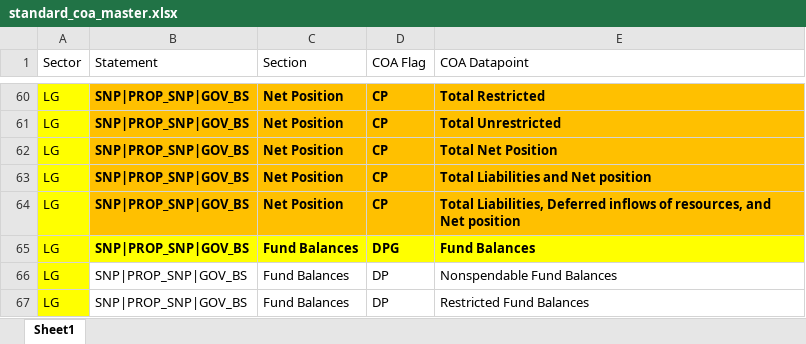
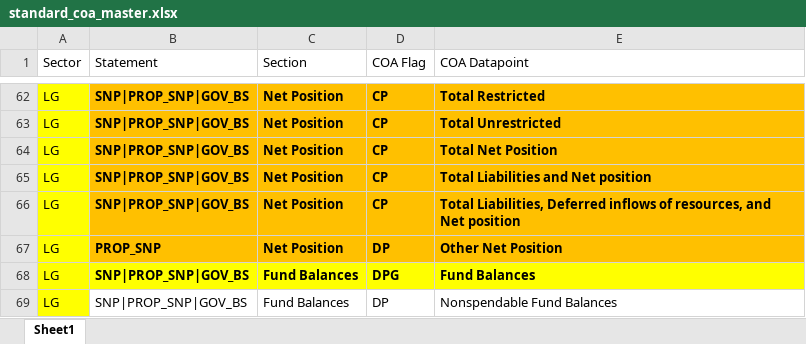
Before and after one commit to JanarddanM-IAL/DIP_PFG, an Excel workbook: Extraction/Master/standard_coa_master.xlsx, sheet Sheet1, drawn as a sheet; only a part is shown, gaps mark what is left out; the shorter side is filled out with more unchanged rows; values as stored, in another font and other column widths than the file's, no borders; the diff covers the shown part only; the diff names each change by its address in the sheet, - before the commit and + after, or states it on an @@ line.

```diff
--- a/Extraction/Master/standard_coa_master.xlsx (sheet Sheet1)
+++ b/Extraction/Master/standard_coa_master.xlsx (sheet Sheet1)
+row 67: LG | PROP_SNP | Net Position | DP | Other Net Position
```
Also changed, not shown: 82 added rows elsewhere in this sheet, 17 other files.
